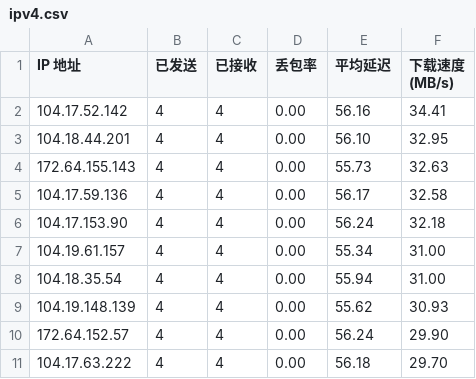
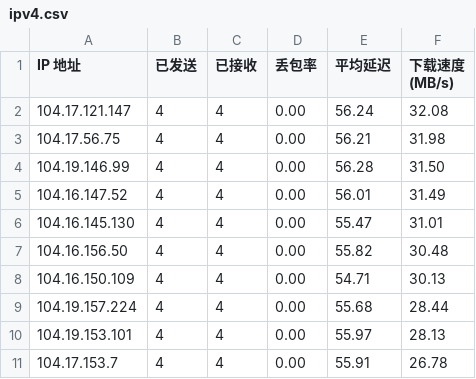
Before and after one commit to wu924/IPDB, a CSV file: BestCF/ipv4.csv, drawn as a sheet.

Commit message:
Update BestCF/ipv4.csv - 2026-05-06 11:01:50

```diff
--- a/BestCF/ipv4.csv
+++ b/BestCF/ipv4.csv
@@ -1,11 +1,11 @@
 IP 地址,已发送,已接收,丢包率,平均延迟,下载速度 (MB/s)
-104.17.52.142,4,4,0.00,56.16,34.41
-104.18.44.201,4,4,0.00,56.10,32.95
-172.64.155.143,4,4,0.00,55.73,32.63
-104.17.59.136,4,4,0.00,56.17,32.58
-104.17.153.90,4,4,0.00,56.24,32.18
-104.19.61.157,4,4,0.00,55.34,31.00
-104.18.35.54,4,4,0.00,55.94,31.00
-104.19.148.139,4,4,0.00,55.62,30.93
-172.64.152.57,4,4,0.00,56.24,29.90
-104.17.63.222,4,4,0.00,56.18,29.70
+104.17.121.147,4,4,0.00,56.24,32.08
+104.17.56.75,4,4,0.00,56.21,31.98
+104.19.146.99,4,4,0.00,56.28,31.50
+104.16.147.52,4,4,0.00,56.01,31.49
+104.16.145.130,4,4,0.00,55.47,31.01
+104.16.156.50,4,4,0.00,55.82,30.48
+104.16.150.109,4,4,0.00,54.71,30.13
+104.19.157.224,4,4,0.00,55.68,28.44
+104.19.153.101,4,4,0.00,55.97,28.13
+104.17.153.7,4,4,0.00,55.91,26.78
```
